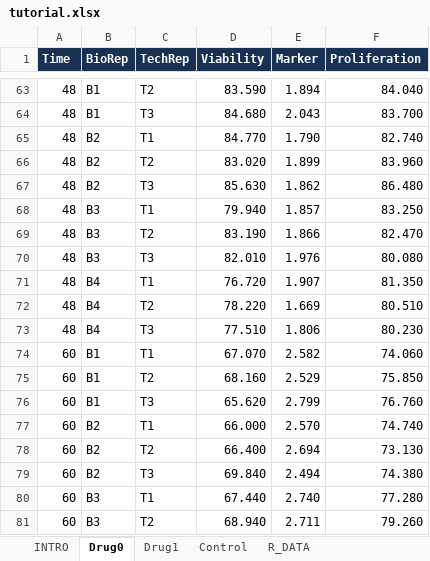
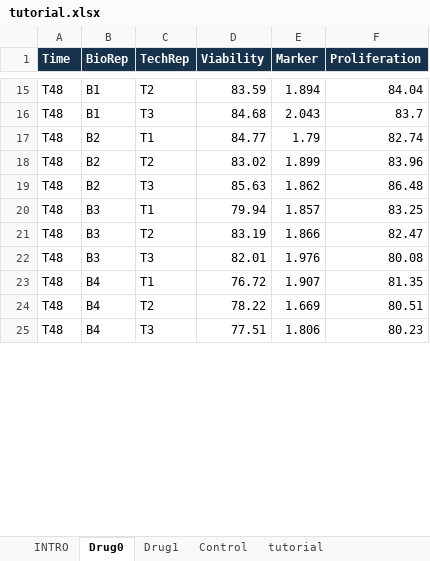
Before and after one commit to redlightpanic/cstats, an Excel workbook: training/tutorial.xlsx, sheet Drug0, drawn as a sheet; only a part is shown, gaps mark what is left out; values as stored, in another font and other column widths than the file's, no borders; removed rows and columns are numbered as before the commit, all else as after; the diff covers the shown part only; the diff names each change by its address in the sheet, - before the commit and + after, or states it on an @@ line.

```diff
--- a/training/tutorial.xlsx (sheet Drug0)
+++ b/training/tutorial.xlsx (sheet Drug0)
-sheet tab: R_DATA
+sheet tab: tutorial
-A15:A16 (Time): 48
+A15:A16 (Time): T48
-D15 (Viability): 83.590
+D15 (Viability): 83.59
-F15 (Proliferation): 84.040
+F15 (Proliferation): 84.04
-D16 (Viability): 84.680
+D16 (Viability): 84.68
-F16 (Proliferation): 83.700
+F16 (Proliferation): 83.7
-row 65: 48 | B2 | T1 | 84.770 | 1.790 | 82.740
+row 17: T48 | B2 | T1 | 84.77 | 1.79 | 82.74
-A18:A25 (Time): 48
+A18:A25 (Time): T48
-D18 (Viability): 83.020
+D18 (Viability): 83.02
-F18 (Proliferation): 83.960
+F18 (Proliferation): 83.96
-D19 (Viability): 85.630
+D19 (Viability): 85.63
-F19 (Proliferation): 86.480
+F19 (Proliferation): 86.48
-D20 (Viability): 79.940
+D20 (Viability): 79.94
-F20 (Proliferation): 83.250
+F20 (Proliferation): 83.25
-D21 (Viability): 83.190
+D21 (Viability): 83.19
-F21 (Proliferation): 82.470
+F21 (Proliferation): 82.47
-D22 (Viability): 82.010
+D22 (Viability): 82.01
-F22 (Proliferation): 80.080
+F22 (Proliferation): 80.08
-D23 (Viability): 76.720
+D23 (Viability): 76.72
-F23 (Proliferation): 81.350
+F23 (Proliferation): 81.35
-D24 (Viability): 78.220
+D24 (Viability): 78.22
-F24 (Proliferation): 80.510
+F24 (Proliferation): 80.51
-D25 (Viability): 77.510
+D25 (Viability): 77.51
-F25 (Proliferation): 80.230
+F25 (Proliferation): 80.23
-row 74: 60 | B1 | T1 | 67.070 | 2.582 | 74.060
-row 75: 60 | B1 | T2 | 68.160 | 2.529 | 75.850
-row 76: 60 | B1 | T3 | 65.620 | 2.799 | 76.760
-row 77: 60 | B2 | T1 | 66.000 | 2.570 | 74.740
-row 78: 60 | B2 | T2 | 66.400 | 2.694 | 73.130
-row 79: 60 | B2 | T3 | 69.840 | 2.494 | 74.380
-row 80: 60 | B3 | T1 | 67.440 | 2.740 | 77.280
-row 81: 60 | B3 | T2 | 68.940 | 2.711 | 79.260
```
Also changed, not shown: 2 added rows, 66 removed rows and 69 edited cells elsewhere in this sheet, sheet tutorial, sheet Control, sheet Drug1, sheet INTRO.
